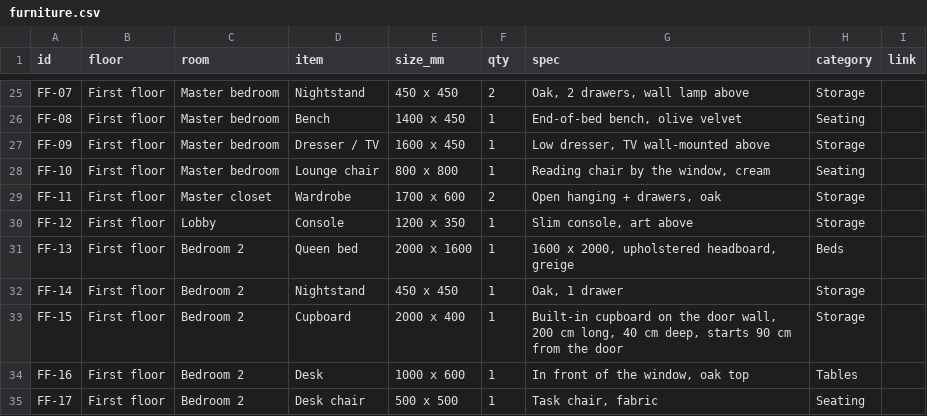
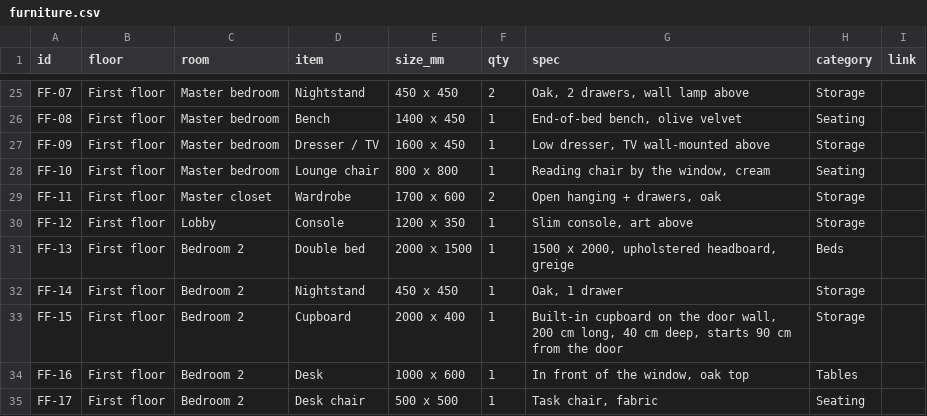
Before and after one commit to Ibrahim-elshafaie/Hello-World, a CSV file: villa-2D175B/furniture.csv, drawn as a sheet; only a part is shown, gaps mark what is left out.

```diff
--- a/villa-2D175B/furniture.csv
+++ b/villa-2D175B/furniture.csv
@@ -30,3 +30,3 @@ FF-11,First floor,Master closet,Wardrobe,1700 x 600,2,"Open hanging + drawers, o
 FF-12,First floor,Lobby,Console,1200 x 350,1,"Slim console, art above",Storage,
-FF-13,First floor,Bedroom 2,Queen bed,2000 x 1600,1,"1600 x 2000, upholstered headboard, greige",Beds,
+FF-13,First floor,Bedroom 2,Double bed,2000 x 1500,1,"1500 x 2000, upholstered headboard, greige",Beds,
 FF-14,First floor,Bedroom 2,Nightstand,450 x 450,1,"Oak, 1 drawer",Storage,
```
Also changed, not shown: 3 other files.
